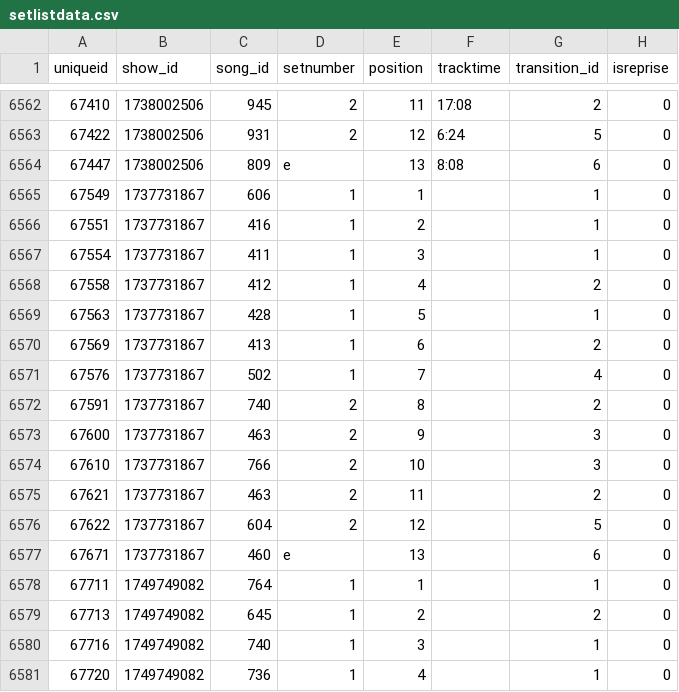
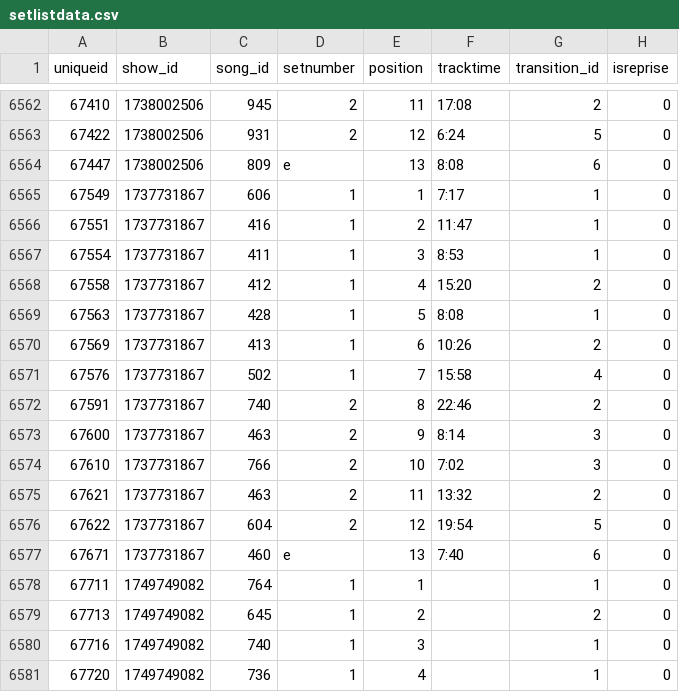
Before and after one commit to connorkitchings/Concerts, a CSV file: data/goose/collected/setlistdata.csv, drawn as a sheet; only a part is shown, gaps mark what is left out; the diff names each change by its address in the sheet, - before the commit and + after, or states it on an @@ line.

```diff
--- a/data/goose/collected/setlistdata.csv
+++ b/data/goose/collected/setlistdata.csv
-F6565 (tracktime): (empty)
+F6565 (tracktime): 7:17
-F6566 (tracktime): (empty)
+F6566 (tracktime): 11:47
-F6567 (tracktime): (empty)
+F6567 (tracktime): 8:53
-F6568 (tracktime): (empty)
+F6568 (tracktime): 15:20
-F6569 (tracktime): (empty)
+F6569 (tracktime): 8:08
-F6570 (tracktime): (empty)
+F6570 (tracktime): 10:26
-F6571 (tracktime): (empty)
+F6571 (tracktime): 15:58
-F6572 (tracktime): (empty)
+F6572 (tracktime): 22:46
-F6573 (tracktime): (empty)
+F6573 (tracktime): 8:14
-F6574 (tracktime): (empty)
+F6574 (tracktime): 7:02
-F6575 (tracktime): (empty)
+F6575 (tracktime): 13:32
-F6576 (tracktime): (empty)
+F6576 (tracktime): 19:54
-F6577 (tracktime): (empty)
+F6577 (tracktime): 7:40
```
Also changed, not shown: data/goose/collected/showdata.csv, data/goose/collected/venuedata.csv, 43 other files.
